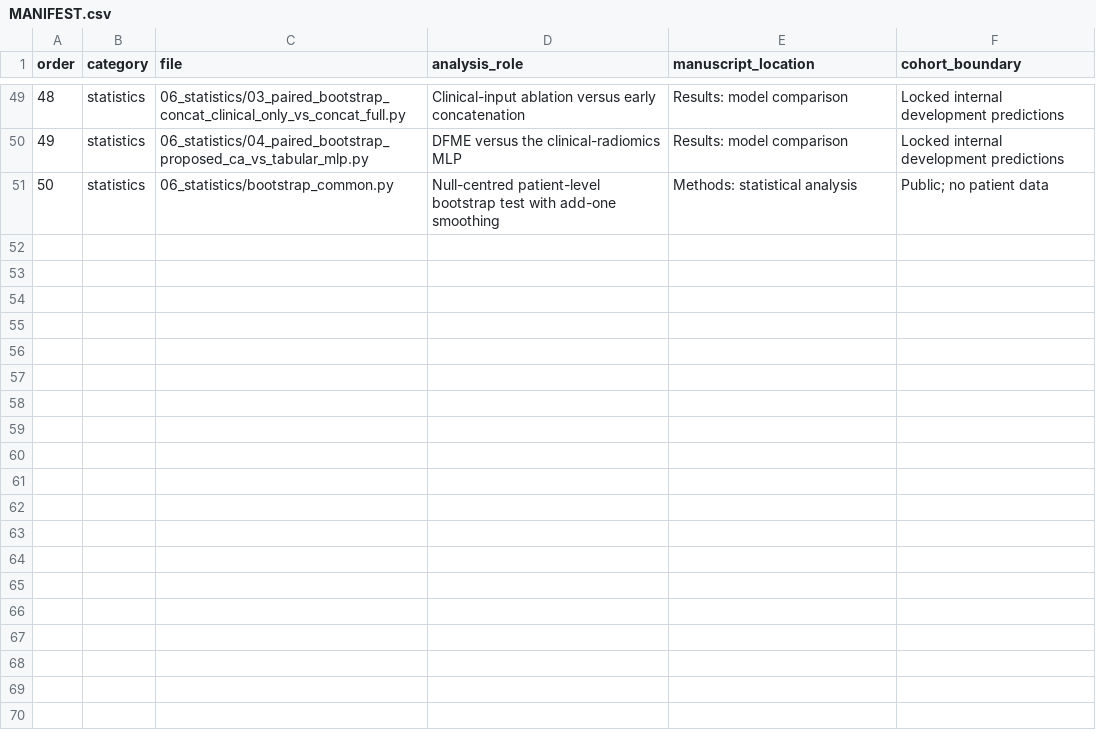
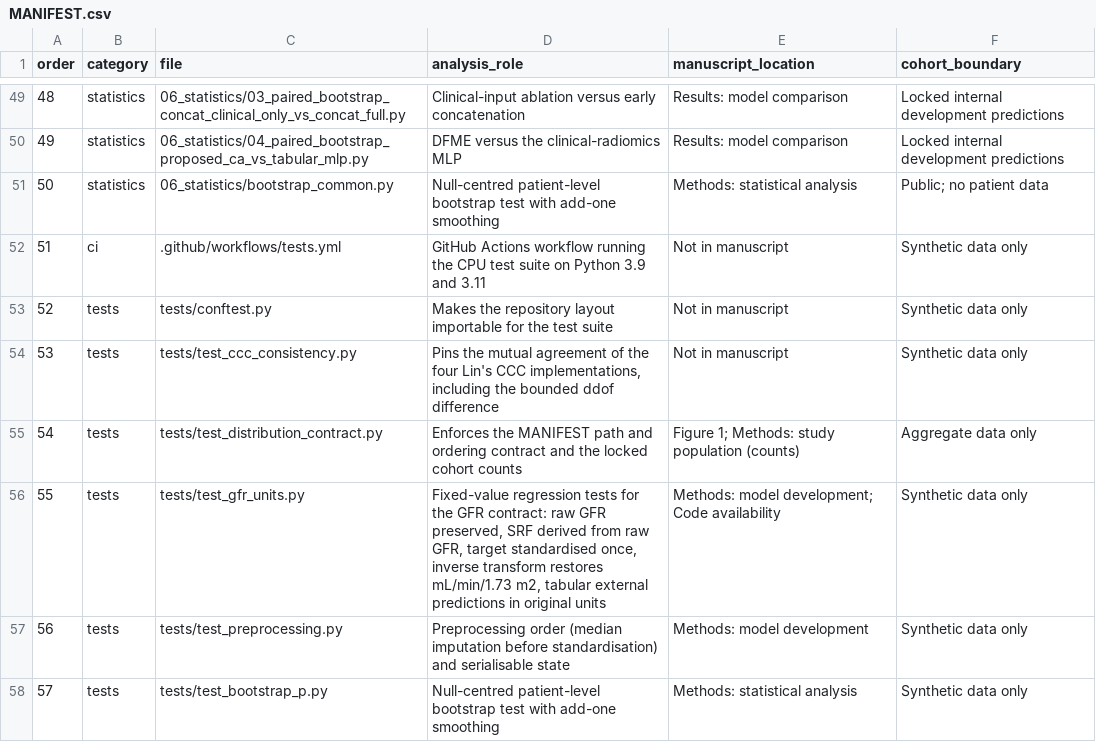
Before and after one commit to eagleking-bb/ncct-split-renal-function, a CSV file: MANIFEST.csv, drawn as a sheet; only a part is shown, gaps mark what is left out; the diff names each change by its address in the sheet, - before the commit and + after, or states it on an @@ line.

Commit message:
Ship a data-free test suite and CI, and document the CCC ddof convention

```diff
--- a/MANIFEST.csv
+++ b/MANIFEST.csv
+row 52: 51 | ci | .github/workflows/tests.yml | GitHub Actions workflow running the CPU test suite on Python 3.9 and 3.11 | Not in manuscript | Synthetic data only
+row 53: 52 | tests | tests/conftest.py | Makes the repository layout importable for the test suite | Not in manuscript | Synthetic data only
+row 54: 53 | tests | tests/test_ccc_consistency.py | Pins the mutual agreement of the four Lin's CCC implementations, including the bounded ddof difference | Not in manuscript | Synthetic data only
+row 55: 54 | tests | tests/test_distribution_contract.py | Enforces the MANIFEST path and ordering contract and the locked cohort counts | Figure 1; Methods: study population (counts) | Aggregate data only
+row 56: 55 | tests | tests/test_gfr_units.py | Fixed-value regression tests for the GFR contract: raw GFR preserved, SRF derived from raw GFR, target standardised once, inverse transform restores mL/min/1.73 m2, tabular external predictions in original units | Methods: model development; Code availability | Synthetic data only
+row 57: 56 | tests | tests/test_preprocessing.py | Preprocessing order (median imputation before standardisation) and serialisable state | Methods: model development | Synthetic data only
+row 58: 57 | tests | tests/test_bootstrap_p.py | Null-centred patient-level bootstrap test with add-one smoothing | Methods: statistical analysis | Synthetic data only
```
Also changed, not shown: 10 other files.
